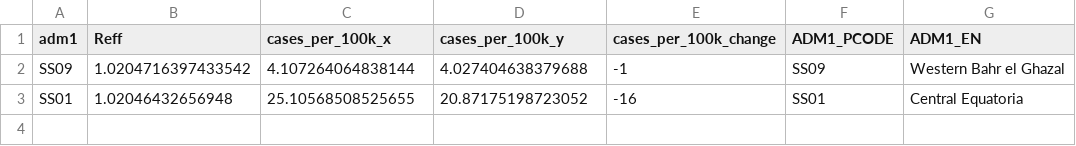
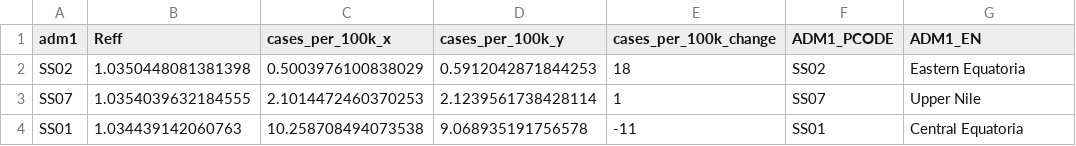
Before and after one commit to OCHA-DAP/pa-COVID-model-reports, a CSV file: Outputs/SSD/ADM1_ranking.csv, drawn as a sheet.

```diff
--- a/Outputs/SSD/ADM1_ranking.csv
+++ b/Outputs/SSD/ADM1_ranking.csv
@@ -1,3 +1,4 @@
 adm1,Reff,cases_per_100k_x,cases_per_100k_y,cases_per_100k_change,ADM1_PCODE,ADM1_EN
-SS09,1.0204716397433542,4.107264064838144,4.027404638379688,-1,SS09,Western Bahr el Ghazal
-SS01,1.02046432656948,25.10568508525655,20.87175198723052,-16,SS01,Central Equatoria
+SS02,1.0350448081381398,0.5003976100838029,0.5912042871844253,18,SS02,Eastern Equatoria
+SS07,1.0354039632184555,2.1014472460370253,2.1239561738428114,1,SS07,Upper Nile
+SS01,1.034439142060763,10.258708494073538,9.068935191756578,-11,SS01,Central Equatoria
```
Also changed, not shown: Outputs/AFG/ADM1_ranking.csv, Outputs/COD/ADM1_ranking.csv, 24 other files.
